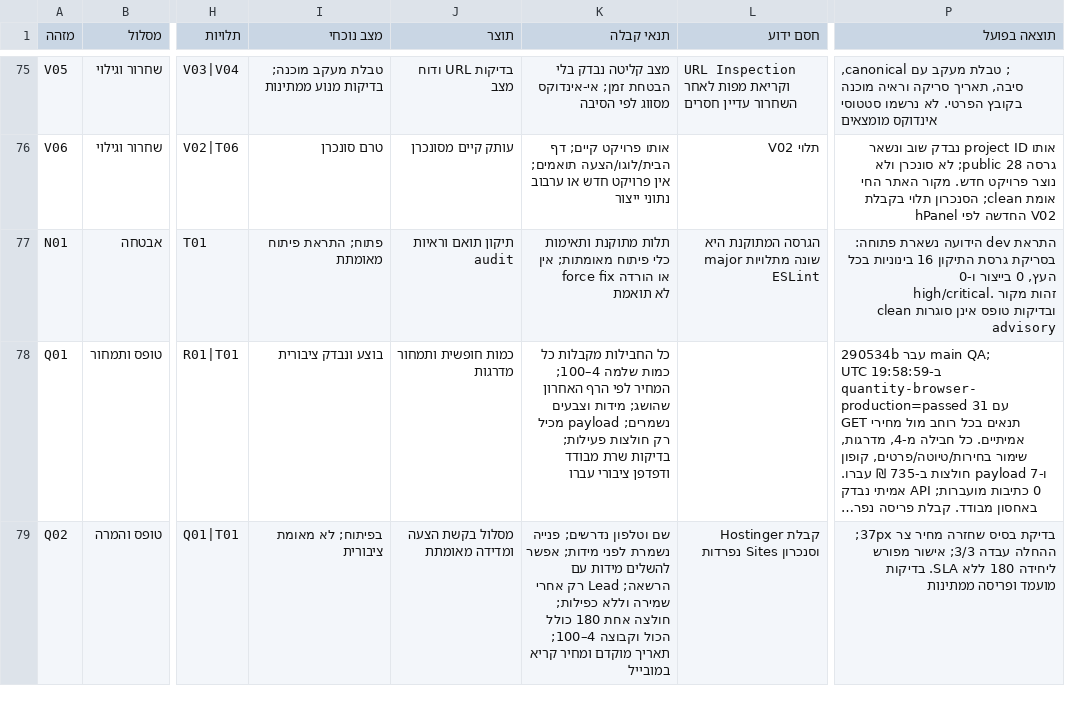
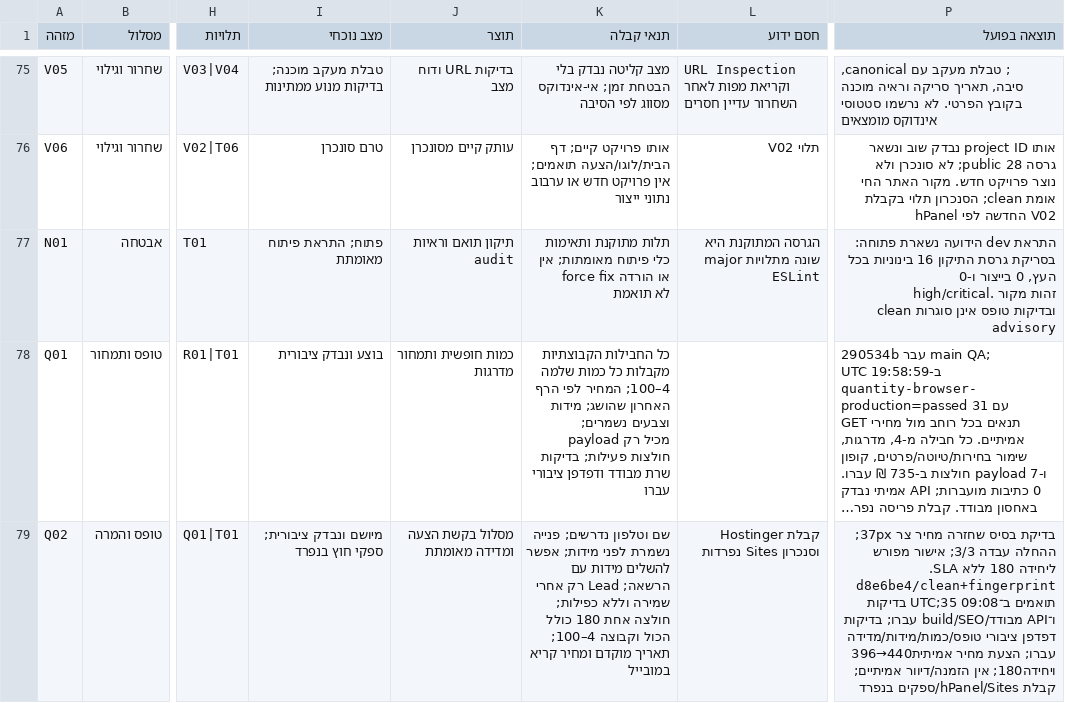
Before and after one commit to atzilul/partyprint, a CSV file: docs/search-execution/backlog.csv, drawn as a sheet; only a part is shown, gaps mark what is left out; long unchanged cells end in …; the diff names each change by its address in the sheet, - before the commit and + after, or states it on an @@ line.

```diff
--- a/docs/search-execution/backlog.csv
+++ b/docs/search-execution/backlog.csv
-K78 (תנאי קבלה): כל החבילות מקבלות כל…
+K78 (תנאי קבלה): כל החבילות הקבוצתיות מקבלות כל…
-I79 (מצב נוכחי): בפיתוח; לא מאומת ציבורית
+I79 (מצב נוכחי): מיושם ונבדק ציבורית; ספקי חוץ בנפרד
-P79 (תוצאה בפועל): …ללא SLA. בדיקות מועמד ופריסה ממתינות
+P79 (תוצאה בפועל): …ללא SLA. d8e6be4/clean+fingerprint תואמים ב־09:08 UTC;35 בדיקות ו־API מבודד/build/SEO עברו; בדיקות דפדפן ציבורי טופס/כמות/מידות/מדידה עברו; הצעת מחיר אמיתית440→396 ויחידה180; אין הזמנה/דיוור אמיתיים; קבלת hPanel/Sites/ספקים בנפרד
```
Also changed, not shown: 3 other files.
